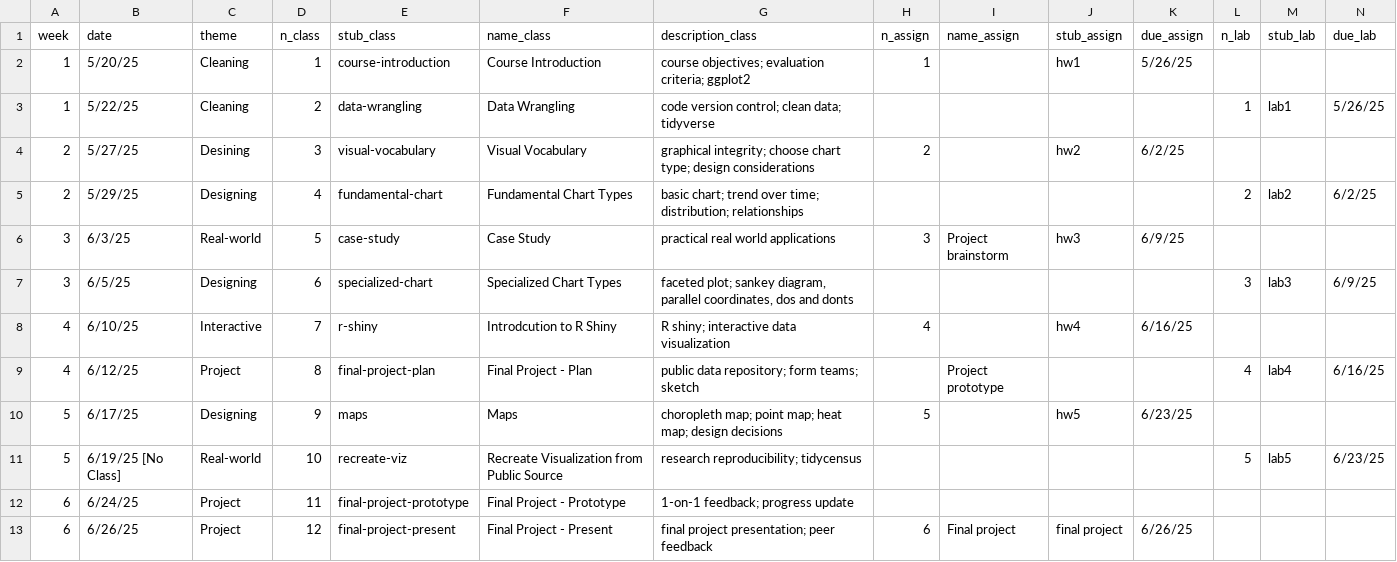
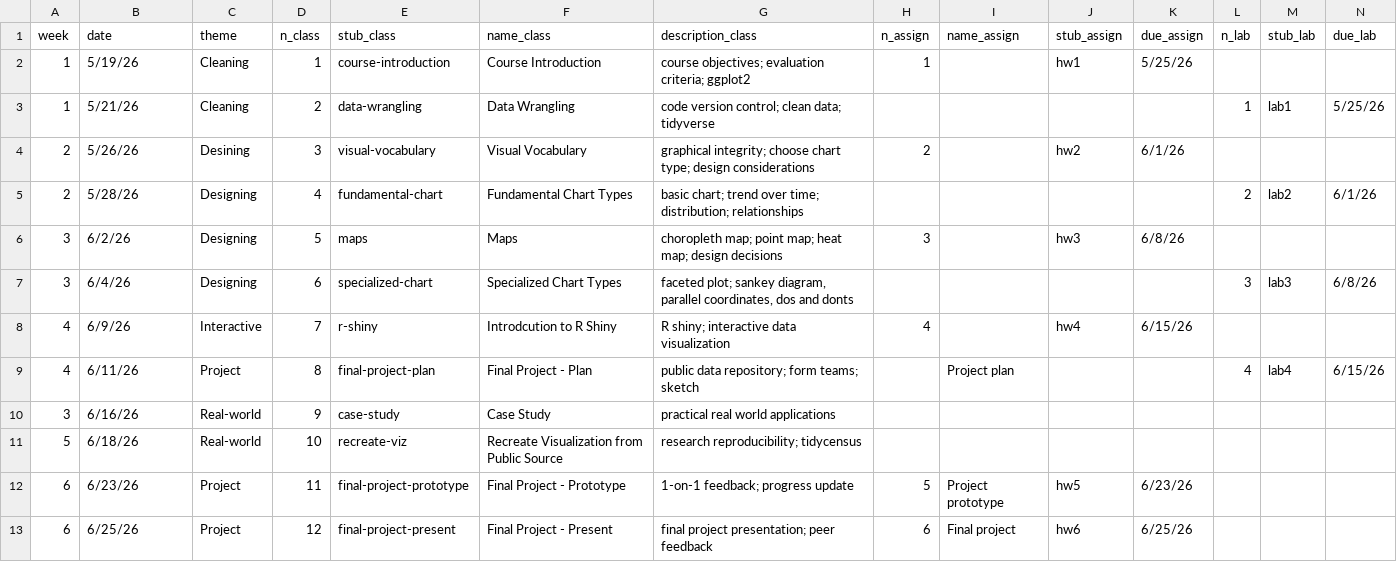
Before and after one commit to pubh6199-data-viz-with-r/2026-Summer, a CSV file: schedule.csv, drawn as a sheet.

Commit message:
feat: update dates for 2026 summer semester

```diff
--- a/schedule.csv
+++ b/schedule.csv
@@ -1,13 +1,13 @@
 week,date,theme,n_class,stub_class,name_class,description_class,n_assign,name_assign,stub_assign,due_assign,n_lab,stub_lab,due_lab
-1,5/20/25,Cleaning,1,course-introduction,Course Introduction,course objectives; evaluation criteria; ggplot2,1,,hw1,5/26/25,,,
-1,5/22/25,Cleaning,2,data-wrangling,Data Wrangling,code version control; clean data; tidyverse,,,,,1,lab1,5/26/25
-2,5/27/25,Desining,3,visual-vocabulary,Visual Vocabulary,graphical integrity; choose chart type; design considerations,2,,hw2,6/2/25,,,
-2,5/29/25,Designing,4,fundamental-chart,Fundamental Chart Types,basic chart; trend over time; distribution; relationships,,,,,2,lab2,6/2/25
-3,6/3/25,Real-world,5,case-study,Case Study,practical real world applications,3,Project brainstorm,hw3,6/9/25,,,
-3,6/5/25,Designing,6,specialized-chart,Specialized Chart Types,"faceted plot; sankey diagram, parallel coordinates, dos and donts",,,,,3,lab3,6/9/25
-4,6/10/25,Interactive,7,r-shiny,Introdcution to R Shiny,R shiny; interactive data visualization,4,,hw4,6/16/25,,,
-4,6/12/25,Project,8,final-project-plan,Final Project - Plan,public data repository; form teams; sketch,,Project prototype,,,4,lab4,6/16/25
-5,6/17/25,Designing,9,maps,Maps,choropleth map; point map; heat map; design decisions,5,,hw5,6/23/25,,,
-5,6/19/25 [No Class],Real-world,10,recreate-viz,Recreate Visualization from Public Source,research reproducibility; tidycensus,,,,,5,lab5,6/23/25
-6,6/24/25,Project,11,final-project-prototype,Final Project - Prototype,1-on-1 feedback; progress update,,,,,,,
-6,6/26/25,Project,12,final-project-present,Final Project - Present,final project presentation; peer feedback,6,Final project,final project,6/26/25,,,
+1,5/19/26,Cleaning,1,course-introduction,Course Introduction,course objectives; evaluation criteria; ggplot2,1,,hw1,5/25/26,,,
+1,5/21/26,Cleaning,2,data-wrangling,Data Wrangling,code version control; clean data; tidyverse,,,,,1,lab1,5/25/26
+2,5/26/26,Desining,3,visual-vocabulary,Visual Vocabulary,graphical integrity; choose chart type; design considerations,2,,hw2,6/1/26,,,
+2,5/28/26,Designing,4,fundamental-chart,Fundamental Chart Types,basic chart; trend over time; distribution; relationships,,,,,2,lab2,6/1/26
+3,6/2/26,Designing,5,maps,Maps,choropleth map; point map; heat map; design decisions,3,,hw3,6/8/26,,,
+3,6/4/26,Designing,6,specialized-chart,Specialized Chart Types,"faceted plot; sankey diagram, parallel coordinates, dos and donts",,,,,3,lab3,6/8/26
+4,6/9/26,Interactive,7,r-shiny,Introdcution to R Shiny,R shiny; interactive data visualization,4,,hw4,6/15/26,,,
+4,6/11/26,Project,8,final-project-plan,Final Project - Plan,public data repository; form teams; sketch,,Project plan,,,4,lab4,6/15/26
+3,6/16/26,Real-world,9,case-study,Case Study,practical real world applications,,,,,,,
+5,6/18/26,Real-world,10,recreate-viz,Recreate Visualization from Public Source,research reproducibility; tidycensus,,,,,,,
+6,6/23/26,Project,11,final-project-prototype,Final Project - Prototype,1-on-1 feedback; progress update,5,Project prototype,hw5,6/23/26,,,
+6,6/25/26,Project,12,final-project-present,Final Project - Present,final project presentation; peer feedback,6,Final project,hw6,6/25/26,,,
```
Also changed, not shown: 11 other files.
